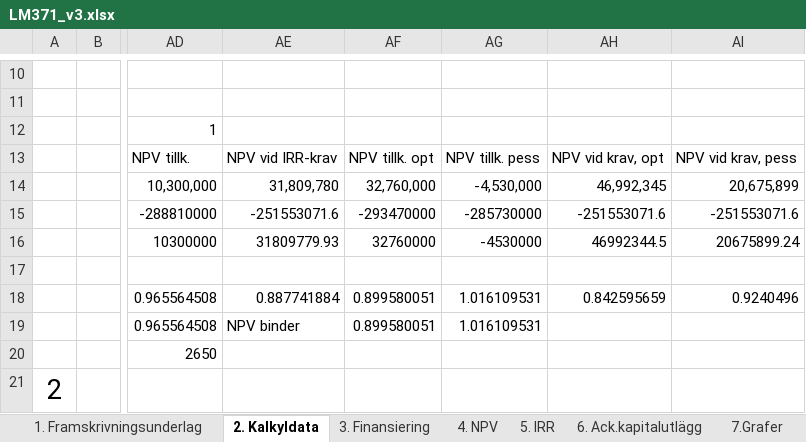
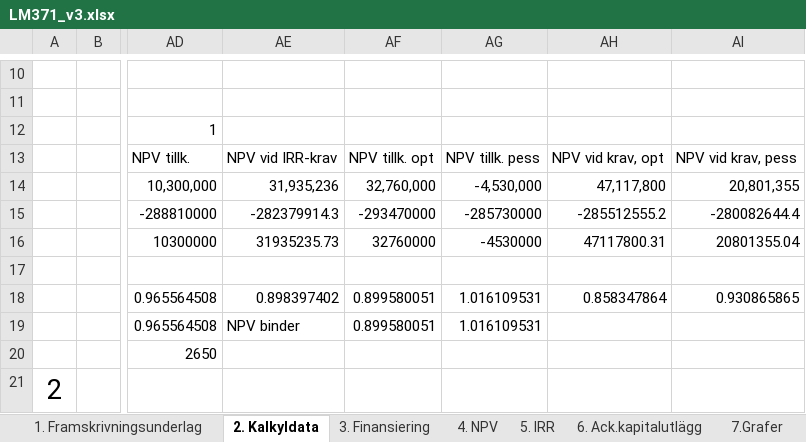
Before and after one commit to jockemedw/investeringskalkyl, an Excel workbook: build/lm371/LM371_v3.xlsx, sheet 2. Kalkyldata, drawn as a sheet; only a part is shown, gaps mark what is left out; values as stored, in another font and other column widths than the file's, no borders; conditional formats not drawn; 1 other sheet too large or unreadable and not compared; the diff names each change by its address in the sheet, - before the commit and + after, or states it on an @@ line.

```diff
--- a/build/lm371/LM371_v3.xlsx (sheet 2. Kalkyldata)
+++ b/build/lm371/LM371_v3.xlsx (sheet 2. Kalkyldata)
-AE14: 31,809,780
+AE14: 31,935,236
-AH14: 46,992,345
+AH14: 47,117,800
-AI14: 20,675,899
+AI14: 20,801,355
-AE15: -251553071.6
+AE15: -282379914.3
-AH15: -251553071.6
+AH15: -285512555.2
-AI15: -251553071.6
+AI15: -280082644.4
-AE16: 31809779.93
+AE16: 31935235.73
-AH16: 46992344.5
+AH16: 47117800.31
-AI16: 20675899.24
+AI16: 20801355.04
-AE18: 0.887741884
+AE18: 0.898397402
-AH18: 0.842595659
+AH18: 0.858347864
-AI18: 0.9240496
+AI18: 0.930865865
```
Also changed, not shown: sheet 5. IRR, formulas that keep their value, hidden cells, 8 other files.
